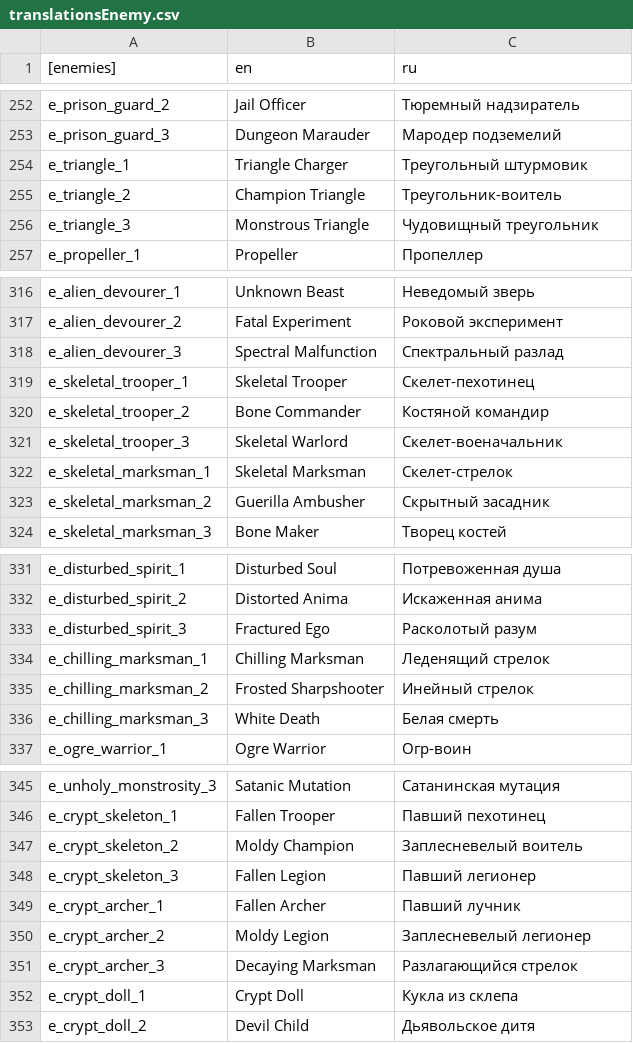
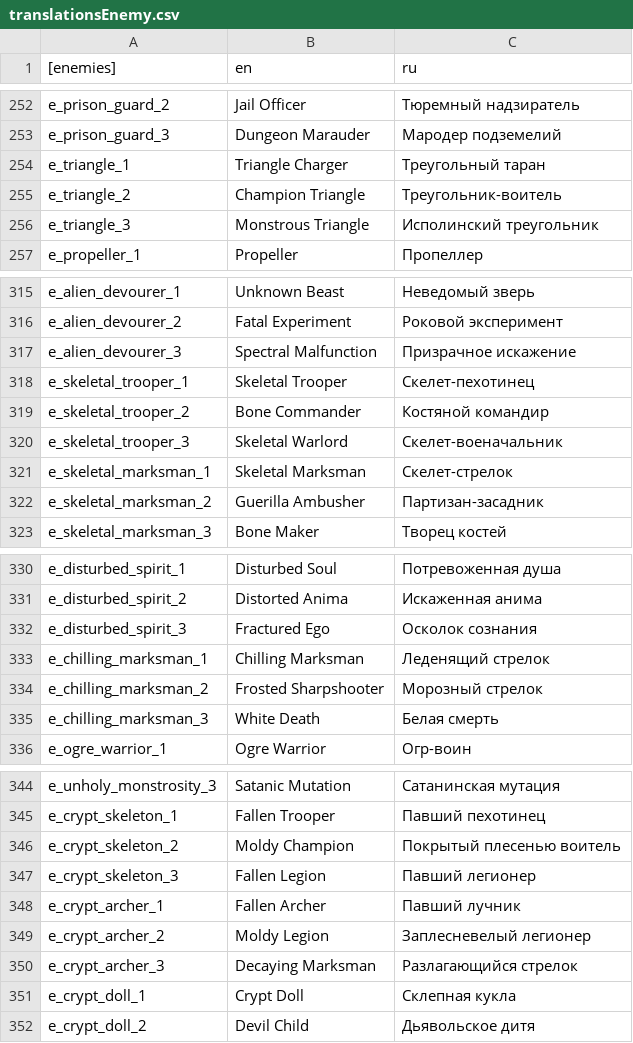
Before and after one commit to catgirl3d/hero_siege_ru_translations, a CSV file: translate/translationsEnemy.csv, drawn as a sheet; only a part is shown, gaps mark what is left out; the diff covers the shown part only.

Commit message:
fix(translations): correct translations for enemy names in translationsEnemy.csv

```diff
--- a/translate/translationsEnemy.csv
+++ b/translate/translationsEnemy.csv
@@ -253,5 +253,5 @@ e_prison_guard_2|Jail Officer|Тюремный надзиратель
 e_prison_guard_3|Dungeon Marauder|Мародер подземелий
-e_triangle_1|Triangle Charger|Треугольный штурмовик
+e_triangle_1|Triangle Charger|Треугольный таран
 e_triangle_2|Champion Triangle|Треугольник-воитель
-e_triangle_3|Monstrous Triangle|Чудовищный треугольник
+e_triangle_3|Monstrous Triangle|Исполинский треугольник
 e_propeller_1|Propeller|Пропеллер
@@ -317,3 +316,3 @@ e_alien_devourer_1|Unknown Beast|Неведомый зверь
 e_alien_devourer_2|Fatal Experiment|Роковой эксперимент
-e_alien_devourer_3|Spectral Malfunction|Спектральный разлад
+e_alien_devourer_3|Spectral Malfunction|Призрачное искажение
 e_skeletal_trooper_1|Skeletal Trooper|Скелет-пехотинец
@@ -322,3 +321,3 @@ e_skeletal_trooper_3|Skeletal Warlord|Скелет-военачальник
 e_skeletal_marksman_1|Skeletal Marksman|Скелет-стрелок
-e_skeletal_marksman_2|Guerilla Ambusher|Скрытный засадник
+e_skeletal_marksman_2|Guerilla Ambusher|Партизан-засадник
 e_skeletal_marksman_3|Bone Maker|Творец костей
@@ -332,5 +331,5 @@ e_disturbed_spirit_1|Disturbed Soul|Потревоженная душа
 e_disturbed_spirit_2|Distorted Anima|Искаженная анима
-e_disturbed_spirit_3|Fractured Ego|Расколотый разум
+e_disturbed_spirit_3|Fractured Ego|Осколок сознания
 e_chilling_marksman_1|Chilling Marksman|Леденящий стрелок
-e_chilling_marksman_2|Frosted Sharpshooter|Инейный стрелок
+e_chilling_marksman_2|Frosted Sharpshooter|Морозный стрелок
 e_chilling_marksman_3|White Death|Белая смерть
@@ -346,3 +345,3 @@ e_unholy_monstrosity_3|Satanic Mutation|Сатанинская мутация
 e_crypt_skeleton_1|Fallen Trooper|Павший пехотинец
-e_crypt_skeleton_2|Moldy Champion|Заплесневелый воитель
+e_crypt_skeleton_2|Moldy Champion|Покрытый плесенью воитель
 e_crypt_skeleton_3|Fallen Legion|Павший легионер
@@ -351,3 +350,3 @@ e_crypt_archer_2|Moldy Legion|Заплесневелый легионер
 e_crypt_archer_3|Decaying Marksman|Разлагающийся стрелок
-e_crypt_doll_1|Crypt Doll|Кукла из склепа
+e_crypt_doll_1|Crypt Doll|Склепная кукла
 e_crypt_doll_2|Devil Child|Дьявольское дитя
```
Also changed, not shown: 1 removed row and 14 edited cells elsewhere in this file.
